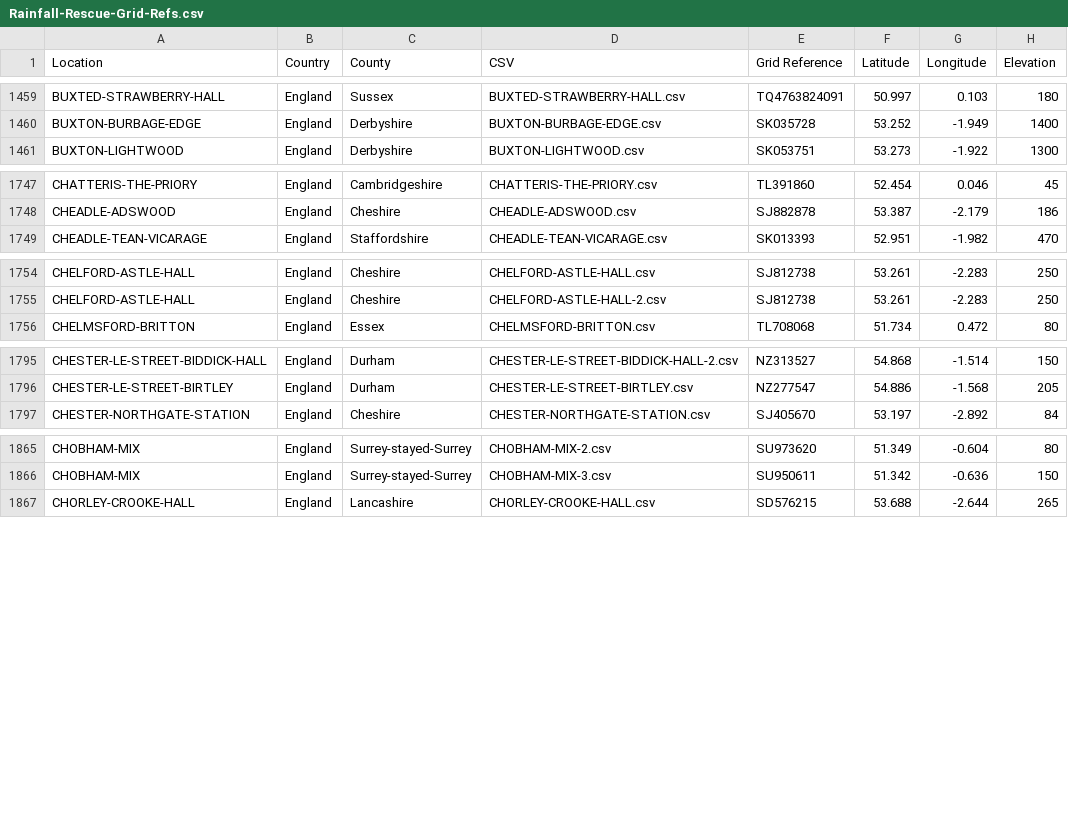
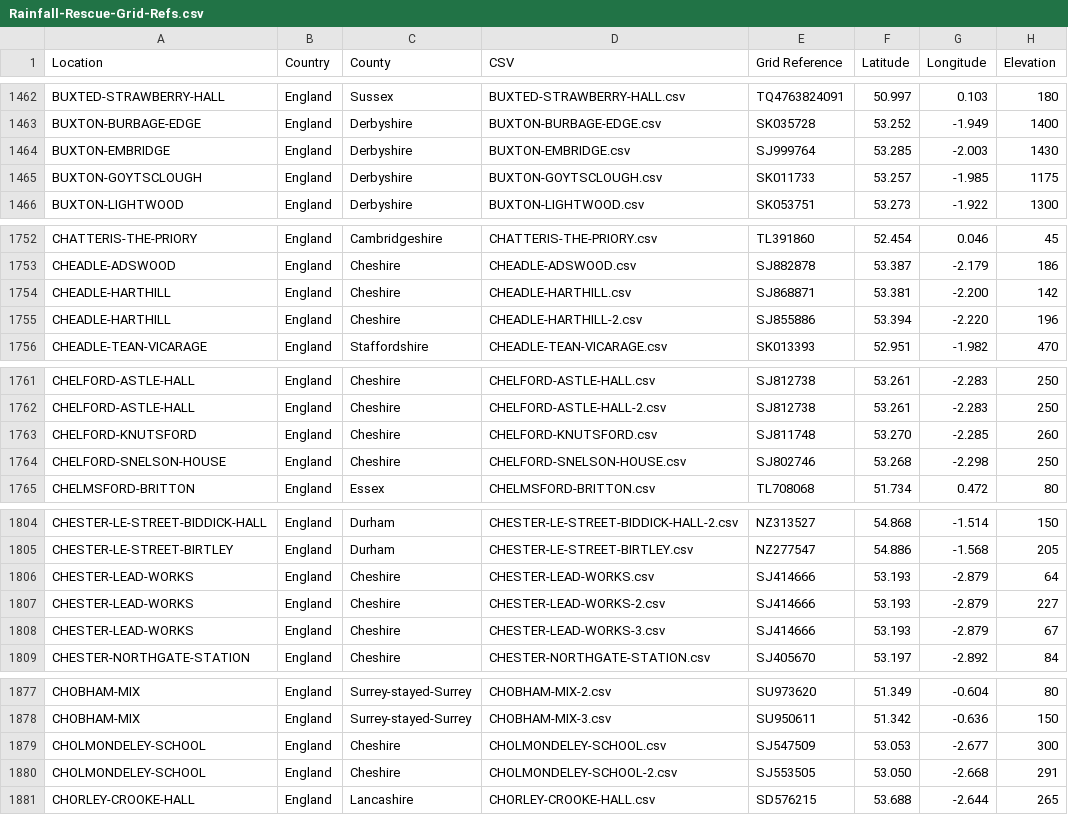
Before and after one commit to rjmeats/BritishRainfall, a CSV file: Locations/Rainfall-Rescue-Grid-Refs.csv, drawn as a sheet; only a part is shown, gaps mark what is left out; the diff covers the shown part only.

```diff
--- a/Locations/Rainfall-Rescue-Grid-Refs.csv
+++ b/Locations/Rainfall-Rescue-Grid-Refs.csv
@@ -1460,2 +1463,4 @@ BUXTED-STRAWBERRY-HALL,England,Sussex,BUXTED-STRAWBERRY-HALL.csv,TQ4763824091,50
 BUXTON-BURBAGE-EDGE,England,Derbyshire,BUXTON-BURBAGE-EDGE.csv,SK035728,53.252,-1.949,1400
+BUXTON-EMBRIDGE,England,Derbyshire,BUXTON-EMBRIDGE.csv,SJ999764,53.285,-2.003,1430
+BUXTON-GOYTSCLOUGH,England,Derbyshire,BUXTON-GOYTSCLOUGH.csv,SK011733,53.257,-1.985,1175
 BUXTON-LIGHTWOOD,England,Derbyshire,BUXTON-LIGHTWOOD.csv,SK053751,53.273,-1.922,1300
@@ -1748,2 +1753,4 @@ CHATTERIS-THE-PRIORY,England,Cambridgeshire,CHATTERIS-THE-PRIORY.csv,TL391860,52
 CHEADLE-ADSWOOD,England,Cheshire,CHEADLE-ADSWOOD.csv,SJ882878,53.387,-2.179,186
+CHEADLE-HARTHILL,England,Cheshire,CHEADLE-HARTHILL.csv,SJ868871,53.381,-2.200,142
+CHEADLE-HARTHILL,England,Cheshire,CHEADLE-HARTHILL-2.csv,SJ855886,53.394,-2.220,196
 CHEADLE-TEAN-VICARAGE,England,Staffordshire,CHEADLE-TEAN-VICARAGE.csv,SK013393,52.951,-1.982,470
@@ -1755,2 +1762,4 @@ CHELFORD-ASTLE-HALL,England,Cheshire,CHELFORD-ASTLE-HALL.csv,SJ812738,53.261,-2.
 CHELFORD-ASTLE-HALL,England,Cheshire,CHELFORD-ASTLE-HALL-2.csv,SJ812738,53.261,-2.283,250
+CHELFORD-KNUTSFORD,England,Cheshire,CHELFORD-KNUTSFORD.csv,SJ811748,53.270,-2.285,260
+CHELFORD-SNELSON-HOUSE,England,Cheshire,CHELFORD-SNELSON-HOUSE.csv,SJ802746,53.268,-2.298,250
 CHELMSFORD-BRITTON,England,Essex,CHELMSFORD-BRITTON.csv,TL708068,51.734,0.472,80
@@ -1796,2 +1805,5 @@ CHESTER-LE-STREET-BIDDICK-HALL,England,Durham,CHESTER-LE-STREET-BIDDICK-HALL-2.c
 CHESTER-LE-STREET-BIRTLEY,England,Durham,CHESTER-LE-STREET-BIRTLEY.csv,NZ277547,54.886,-1.568,205
+CHESTER-LEAD-WORKS,England,Cheshire,CHESTER-LEAD-WORKS.csv,SJ414666,53.193,-2.879,64
+CHESTER-LEAD-WORKS,England,Cheshire,CHESTER-LEAD-WORKS-2.csv,SJ414666,53.193,-2.879,227
+CHESTER-LEAD-WORKS,England,Cheshire,CHESTER-LEAD-WORKS-3.csv,SJ414666,53.193,-2.879,67
 CHESTER-NORTHGATE-STATION,England,Cheshire,CHESTER-NORTHGATE-STATION.csv,SJ405670,53.197,-2.892,84
@@ -1866,2 +1878,4 @@ CHOBHAM-MIX,England,Surrey-stayed-Surrey,CHOBHAM-MIX-2.csv,SU973620,51.349,-0.60
 CHOBHAM-MIX,England,Surrey-stayed-Surrey,CHOBHAM-MIX-3.csv,SU950611,51.342,-0.636,150
+CHOLMONDELEY-SCHOOL,England,Cheshire,CHOLMONDELEY-SCHOOL.csv,SJ547509,53.053,-2.677,300
+CHOLMONDELEY-SCHOOL,England,Cheshire,CHOLMONDELEY-SCHOOL-2.csv,SJ553505,53.050,-2.668,291
 CHORLEY-CROOKE-HALL,England,Lancashire,CHORLEY-CROOKE-HALL.csv,SD576215,53.688,-2.644,265
```
Also changed, not shown: 11 added rows elsewhere in this file, Locations/Rainfall-Rescue-Concatenation-Summary.csv, 7 other files.
